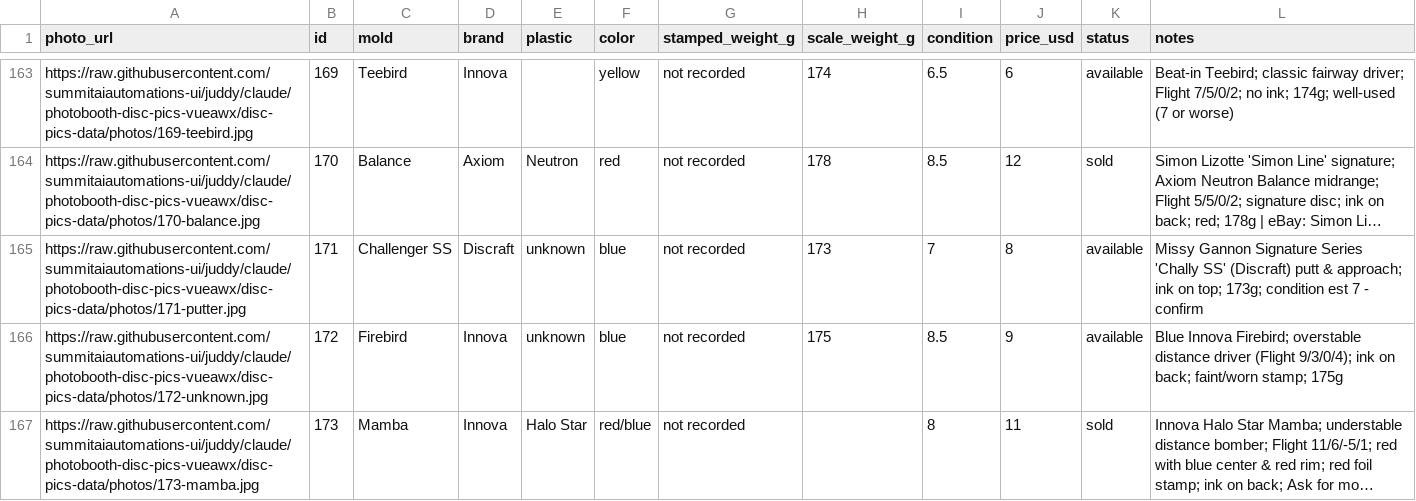
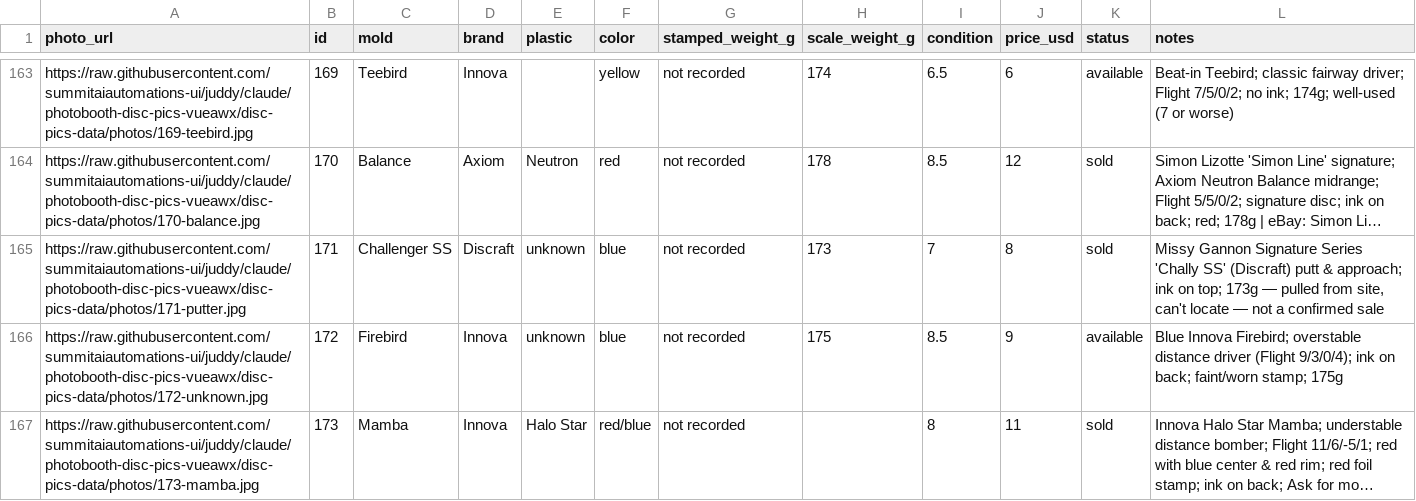
Before and after one commit to summitaiautomations-ui/juddy, a CSV file: disc-pics-data/sheet.csv, drawn as a sheet; only a part is shown, gaps mark what is left out; long unchanged cells end in …; the diff names each change by its address in the sheet, - before the commit and + after, or states it on an @@ line.

Commit message:
Auto-publish 2026-08-18 07:26

```diff
--- a/disc-pics-data/sheet.csv
+++ b/disc-pics-data/sheet.csv
-K165 (status): available
+K165 (status): sold
-L165 (notes): …on top; 173g; condition est 7 - confirm
+L165 (notes): …on top; 173g — pulled from site, can't locate — not a confirmed sale
```
